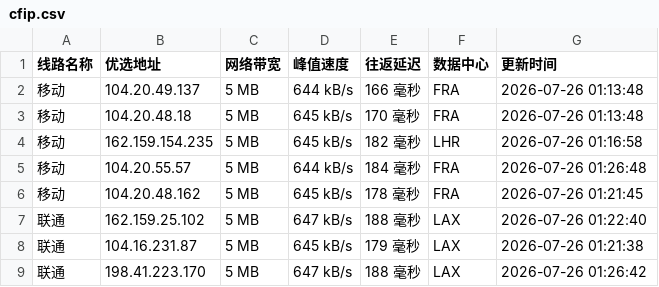
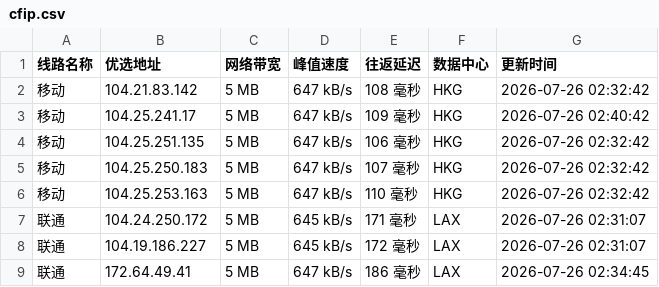
Before and after one commit to weizhe940605/cfipv4db, a CSV file: cfip.csv, drawn as a sheet; only a part is shown; the diff covers the shown part only.

```diff
--- a/cfip.csv
+++ b/cfip.csv
@@ -1,9 +1,9 @@
 线路名称,优选地址,网络带宽,峰值速度,往返延迟,数据中心,更新时间
-移动,104.20.49.137,5 MB,644 kB/s,166 毫秒,FRA,2026-07-26 01:13:48
-移动,104.20.48.18,5 MB,645 kB/s,170 毫秒,FRA,2026-07-26 01:13:48
-移动,162.159.154.235,5 MB,645 kB/s,182 毫秒,LHR,2026-07-26 01:16:58
-移动,104.20.55.57,5 MB,644 kB/s,184 毫秒,FRA,2026-07-26 01:26:48
-移动,104.20.48.162,5 MB,645 kB/s,178 毫秒,FRA,2026-07-26 01:21:45
-联通,162.159.25.102,5 MB,647 kB/s,188 毫秒,LAX,2026-07-26 01:22:40
-联通,104.16.231.87,5 MB,645 kB/s,179 毫秒,LAX,2026-07-26 01:21:38
-联通,198.41.223.170,5 MB,647 kB/s,188 毫秒,LAX,2026-07-26 01:26:42
+移动,104.21.83.142,5 MB,647 kB/s,108 毫秒,HKG,2026-07-26 02:32:42
+移动,104.25.241.17,5 MB,647 kB/s,109 毫秒,HKG,2026-07-26 02:40:42
+移动,104.25.251.135,5 MB,647 kB/s,106 毫秒,HKG,2026-07-26 02:32:42
+移动,104.25.250.183,5 MB,647 kB/s,107 毫秒,HKG,2026-07-26 02:32:42
+移动,104.25.253.163,5 MB,647 kB/s,110 毫秒,HKG,2026-07-26 02:32:42
+联通,104.24.250.172,5 MB,645 kB/s,171 毫秒,LAX,2026-07-26 02:31:07
+联通,104.19.186.227,5 MB,645 kB/s,172 毫秒,LAX,2026-07-26 02:31:07
+联通,172.64.49.41,5 MB,647 kB/s,186 毫秒,LAX,2026-07-26 02:34:45
```
Also changed, not shown: 1 added row, 1 removed row and 17 edited cells elsewhere in this file, 1 other file.
